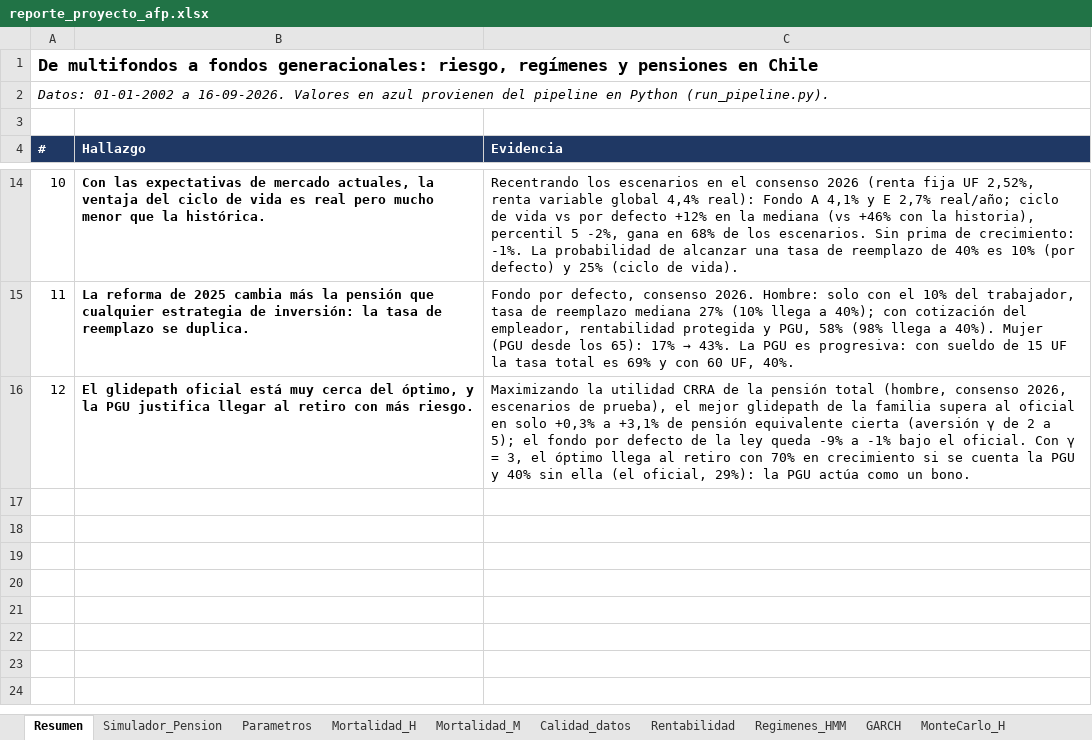
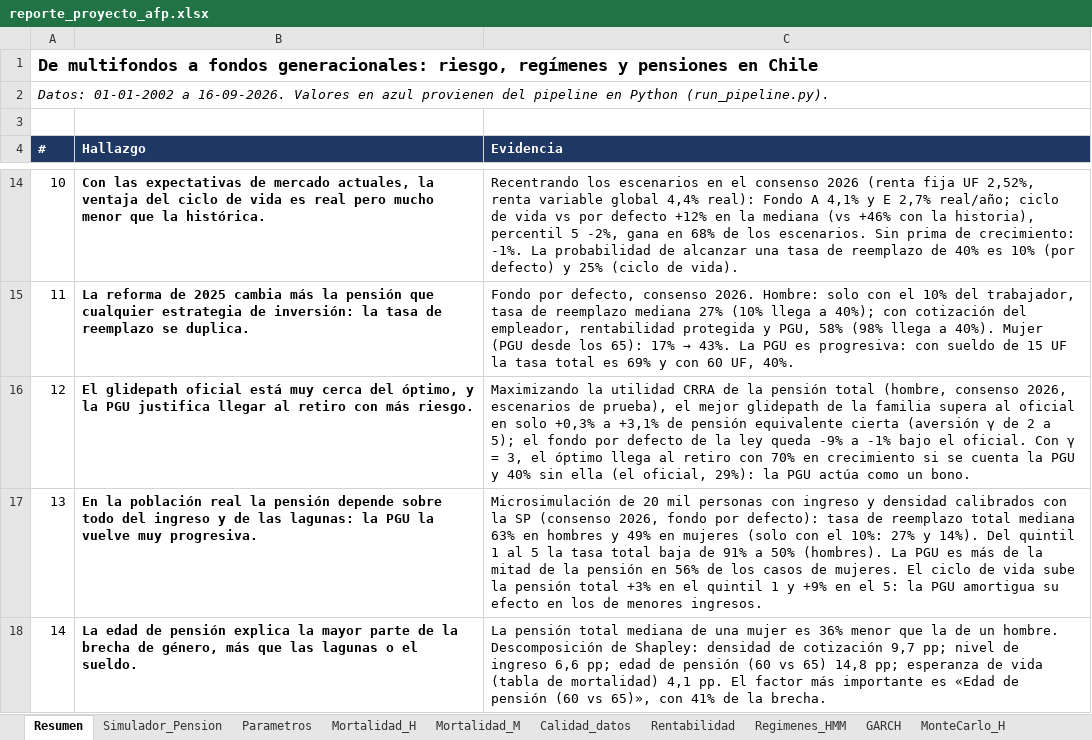
Before and after one commit to tav0-m/AFP, an Excel workbook: reports/reporte_proyecto_afp.xlsx, sheet Resumen, drawn as a sheet; only a part is shown, gaps mark what is left out; values as stored, in another font and other column widths than the file's, no borders; the diff names each change by its address in the sheet, - before the commit and + after, or states it on an @@ line.

```diff
--- a/reports/reporte_proyecto_afp.xlsx (sheet Resumen)
+++ b/reports/reporte_proyecto_afp.xlsx (sheet Resumen)
+row 17: 13 | En la población real la pensión depende sobre todo del ingreso y de las lagunas: la PGU la vuelve muy progresiva. | Microsimulación de 20 mil personas con ingreso y densidad calibrados con la SP (consenso 2026, fondo por defecto): tasa de reemplazo total mediana 63% en hombres y 49% en mujeres (solo con el 10%: 27% y 14%). Del quintil 1 al 5 la tasa total baja de 91% a 50% (hombres). La PGU es más de la mitad de la pensión en 56% de los casos de mujeres. El ciclo de vida sube la pensión total +3% en el quintil 1 y +9% en el 5: la PGU amortigua su efecto en los de menores ingresos.
+row 18: 14 | La edad de pensión explica la mayor parte de la brecha de género, más que las lagunas o el sueldo. | La pensión total mediana de una mujer es 36% menor que la de un hombre. Descomposición de Shapley: densidad de cotización 9,7 pp; nivel de ingreso 6,6 pp; edad de pensión (60 vs 65) 14,8 pp; esperanza de vida (tabla de mortalidad) 4,1 pp. El factor más importante es «Edad de pensión (60 vs 65)», con 41% de la brecha.
```
Also changed, not shown: other sheet tabs, 20 other files.
